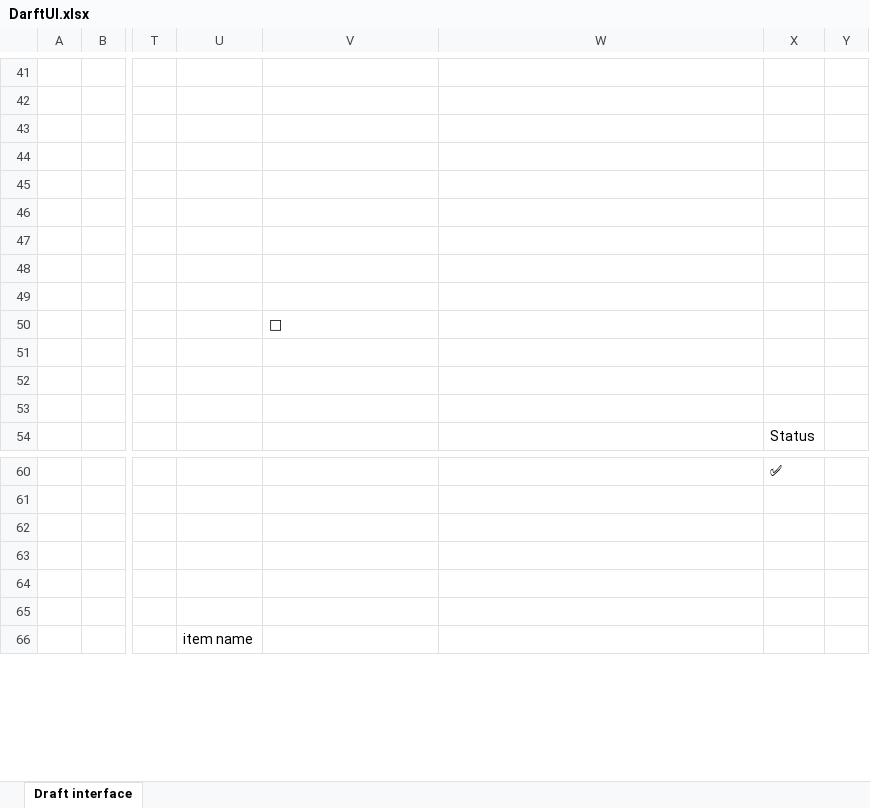
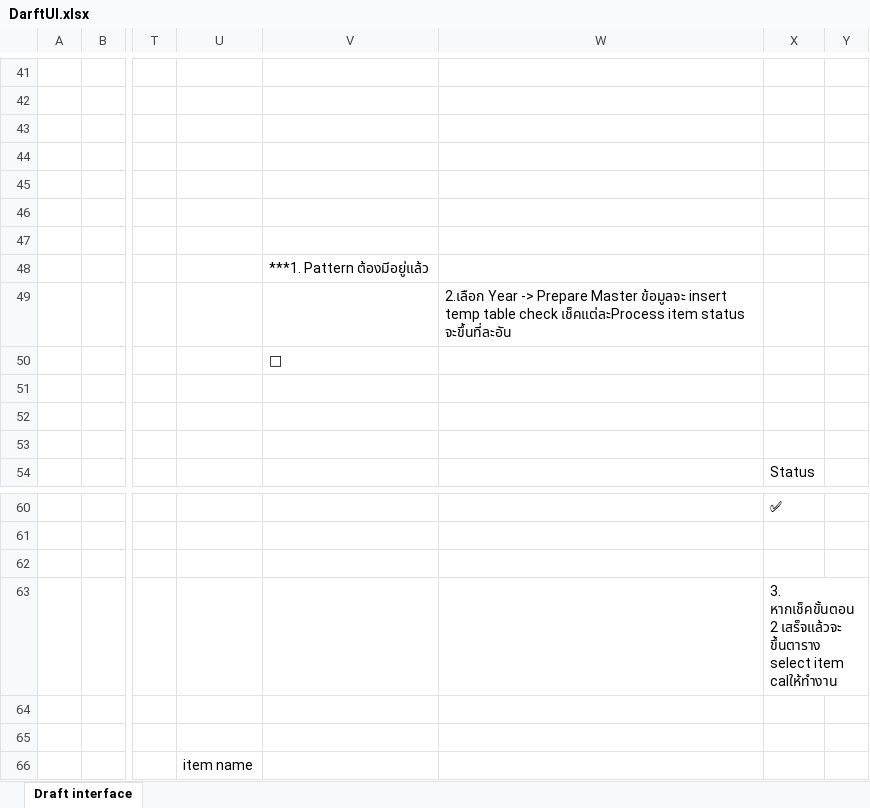
Before and after one commit to pppriin/STDCost_follow_DarftUI, an Excel workbook: DarftUI.xlsx, sheet Draft interface, drawn as a sheet; only a part is shown, gaps mark what is left out; values as stored, in another font and other column widths than the file's, no cell formats; charts and pictures not drawn; the diff names each change by its address in the sheet, - before the commit and + after, or states it on an @@ line.

Commit message:
4 Aug-ยังcheck format insert ข้อมูลไม่ได้

```diff
--- a/DarftUI.xlsx (sheet Draft interface)
+++ b/DarftUI.xlsx (sheet Draft interface)
-V48: (empty)
+V48: ***1. Pattern ต้องมีอยู่แล้ว
-W49: (empty)
+W49: 2.เลือก Year -> Prepare Master ข้อมูลจะ insert temp table check เช็คแต่ละProcess item status จะขึ้นที่ละอัน
-X63: (empty)
+X63: 3. หากเช็คขั้นตอน2 เสร็จแล้วจะ ขึ้นตาราง select item calให้ทำงาน
```
Also changed, not shown: cell formats, 40 other files.
